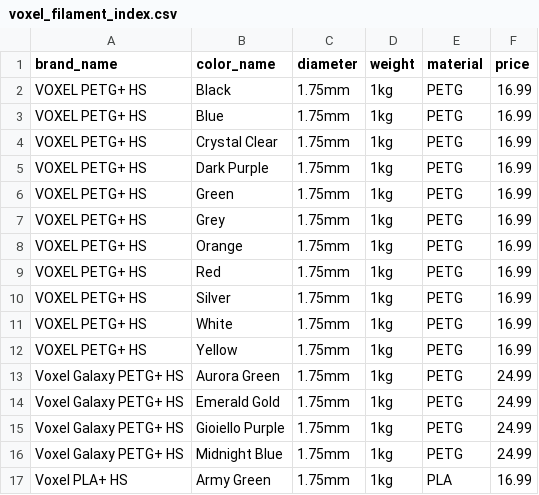
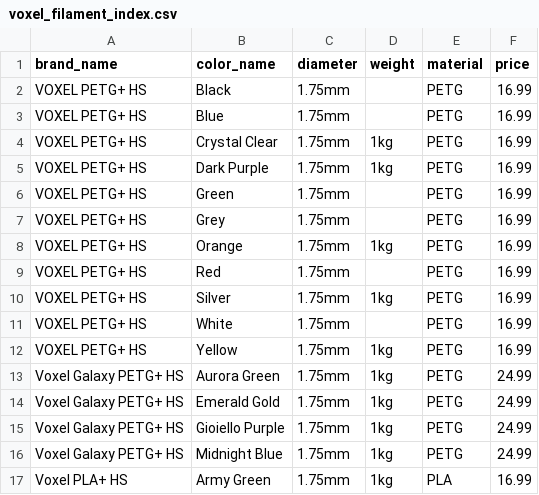
Before and after one commit to TechnicaVivunt/PCBD-ThePrintChipCodexDatabase, a CSV file: dbworker/voxel_filament_index.csv, drawn as a sheet; only a part is shown; the diff covers the shown part only.

```diff
--- a/dbworker/voxel_filament_index.csv
+++ b/dbworker/voxel_filament_index.csv
@@ -1,12 +1,12 @@
 brand_name,color_name,diameter,weight,material,price
-VOXEL PETG+ HS,Black,1.75mm,1kg,PETG,16.99
-VOXEL PETG+ HS,Blue,1.75mm,1kg,PETG,16.99
+VOXEL PETG+ HS,Black,1.75mm,,PETG,16.99
+VOXEL PETG+ HS,Blue,1.75mm,,PETG,16.99
 VOXEL PETG+ HS,Crystal Clear,1.75mm,1kg,PETG,16.99
 VOXEL PETG+ HS,Dark Purple,1.75mm,1kg,PETG,16.99
-VOXEL PETG+ HS,Green,1.75mm,1kg,PETG,16.99
-VOXEL PETG+ HS,Grey,1.75mm,1kg,PETG,16.99
+VOXEL PETG+ HS,Green,1.75mm,,PETG,16.99
+VOXEL PETG+ HS,Grey,1.75mm,,PETG,16.99
 VOXEL PETG+ HS,Orange,1.75mm,1kg,PETG,16.99
-VOXEL PETG+ HS,Red,1.75mm,1kg,PETG,16.99
+VOXEL PETG+ HS,Red,1.75mm,,PETG,16.99
 VOXEL PETG+ HS,Silver,1.75mm,1kg,PETG,16.99
-VOXEL PETG+ HS,White,1.75mm,1kg,PETG,16.99
+VOXEL PETG+ HS,White,1.75mm,,PETG,16.99
 VOXEL PETG+ HS,Yellow,1.75mm,1kg,PETG,16.99
```
Also changed, not shown: 4 added rows and 6 edited cells elsewhere in this file, 1 other file.
